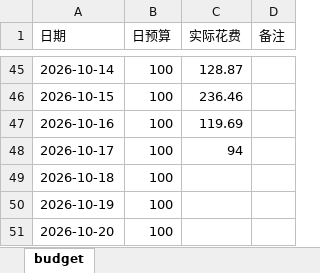
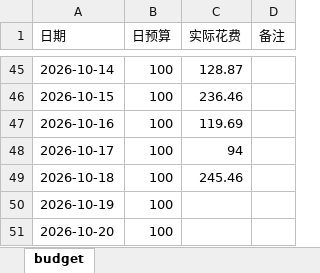
Before and after one commit to Sumer0825/Sumer, an Excel workbook: data/budget.xlsx, sheet budget, drawn as a sheet; only a part is shown, gaps mark what is left out; values as stored, in another font and other column widths than the file's, no borders; the diff names each change by its address in the sheet, - before the commit and + after, or states it on an @@ line.

Commit message:
更新收支规划局 2026-10-20

```diff
--- a/data/budget.xlsx (sheet budget)
+++ b/data/budget.xlsx (sheet budget)
-C49 (实际花费): (empty)
+C49 (实际花费): 245.46
```
